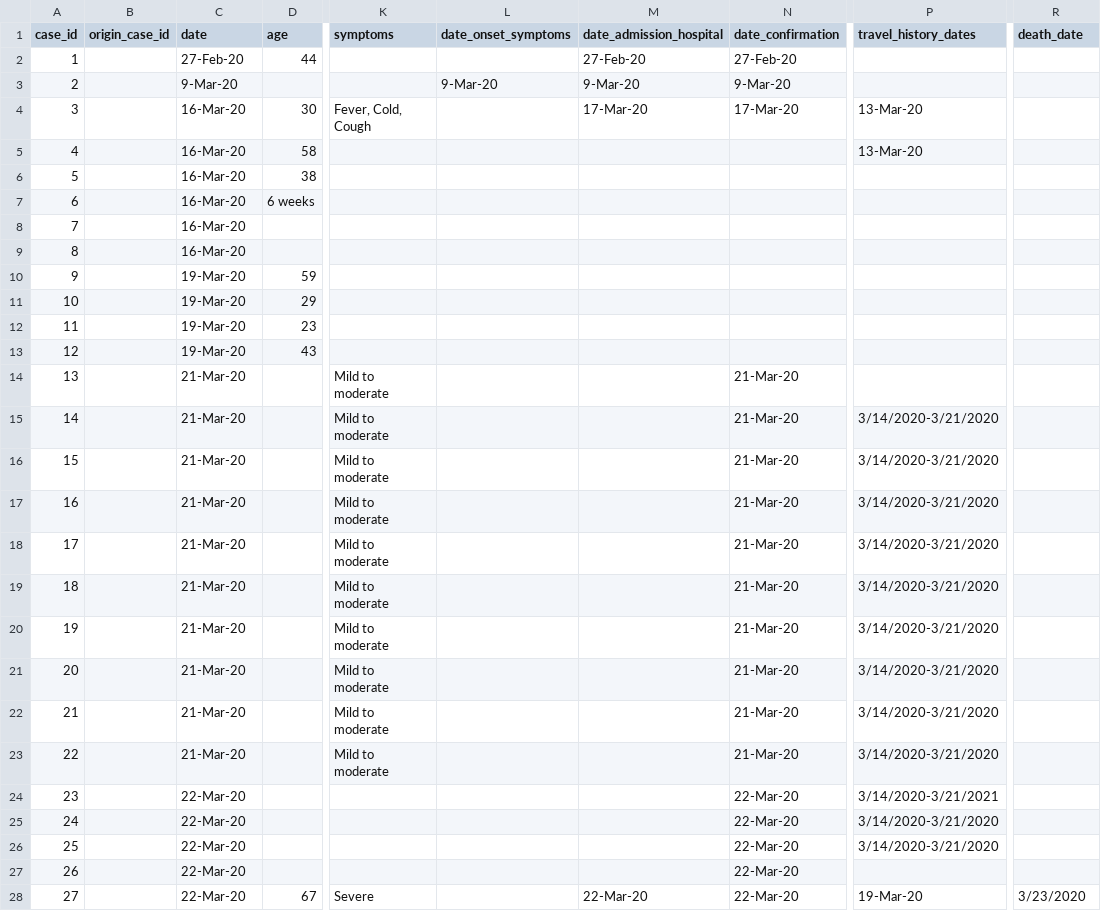
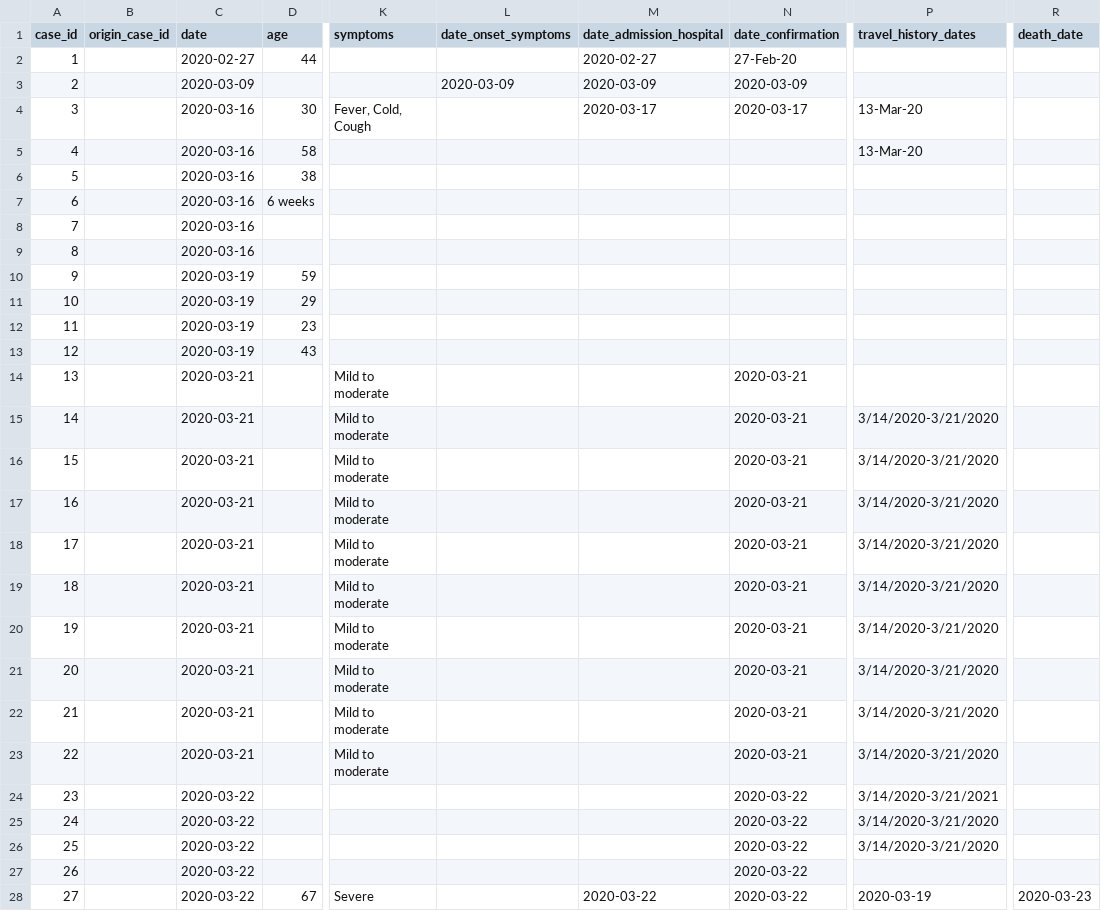
Before and after one commit to dsfsi/covid19africa, a CSV file: data/line-list-nigeria.csv, drawn as a sheet; only a part is shown, gaps mark what is left out; the diff covers the shown part only; the diff names each change by its address in the sheet, - before the commit and + after, or states it on an @@ line.

Commit message:
Fixed nigeria dates

```diff
--- a/data/line-list-nigeria.csv
+++ b/data/line-list-nigeria.csv
-C2 (date): 27-Feb-20
+C2 (date): 2020-02-27
-M2 (date_admission_hospital): 27-Feb-20
+M2 (date_admission_hospital): 2020-02-27
-C3 (date): 9-Mar-20
+C3 (date): 2020-03-09
-L3 (date_onset_symptoms): 9-Mar-20
+L3 (date_onset_symptoms): 2020-03-09
-M3 (date_admission_hospital): 9-Mar-20
+M3 (date_admission_hospital): 2020-03-09
-N3 (date_confirmation): 9-Mar-20
+N3 (date_confirmation): 2020-03-09
-C4:C9 (date): 16-Mar-20
+C4:C9 (date): 2020-03-16
-M4 (date_admission_hospital): 17-Mar-20
+M4 (date_admission_hospital): 2020-03-17
-N4 (date_confirmation): 17-Mar-20
+N4 (date_confirmation): 2020-03-17
-C10:C13 (date): 19-Mar-20
+C10:C13 (date): 2020-03-19
-C14:C23 (date): 21-Mar-20
+C14:C23 (date): 2020-03-21
-N14:N23 (date_confirmation): 21-Mar-20
+N14:N23 (date_confirmation): 2020-03-21
-C24:C28 (date): 22-Mar-20
+C24:C28 (date): 2020-03-22
-N24:N28 (date_confirmation): 22-Mar-20
+N24:N28 (date_confirmation): 2020-03-22
-M28 (date_admission_hospital): 22-Mar-20
+M28 (date_admission_hospital): 2020-03-22
-P28 (travel_history_dates): 19-Mar-20
+P28 (travel_history_dates): 2020-03-19
-R28 (death_date): 3/23/2020
+R28 (death_date): 2020-03-23
```
Also changed, not shown: 33 edited cells elsewhere in this file.
